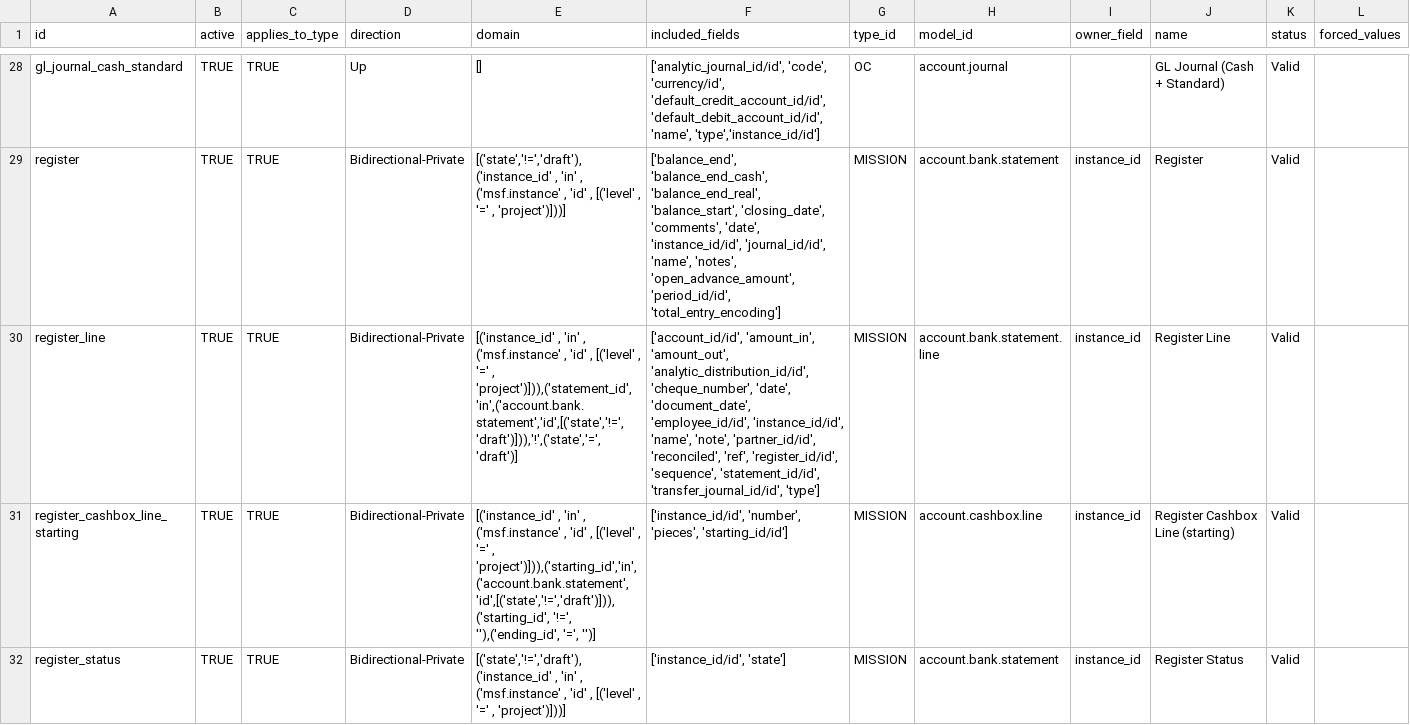
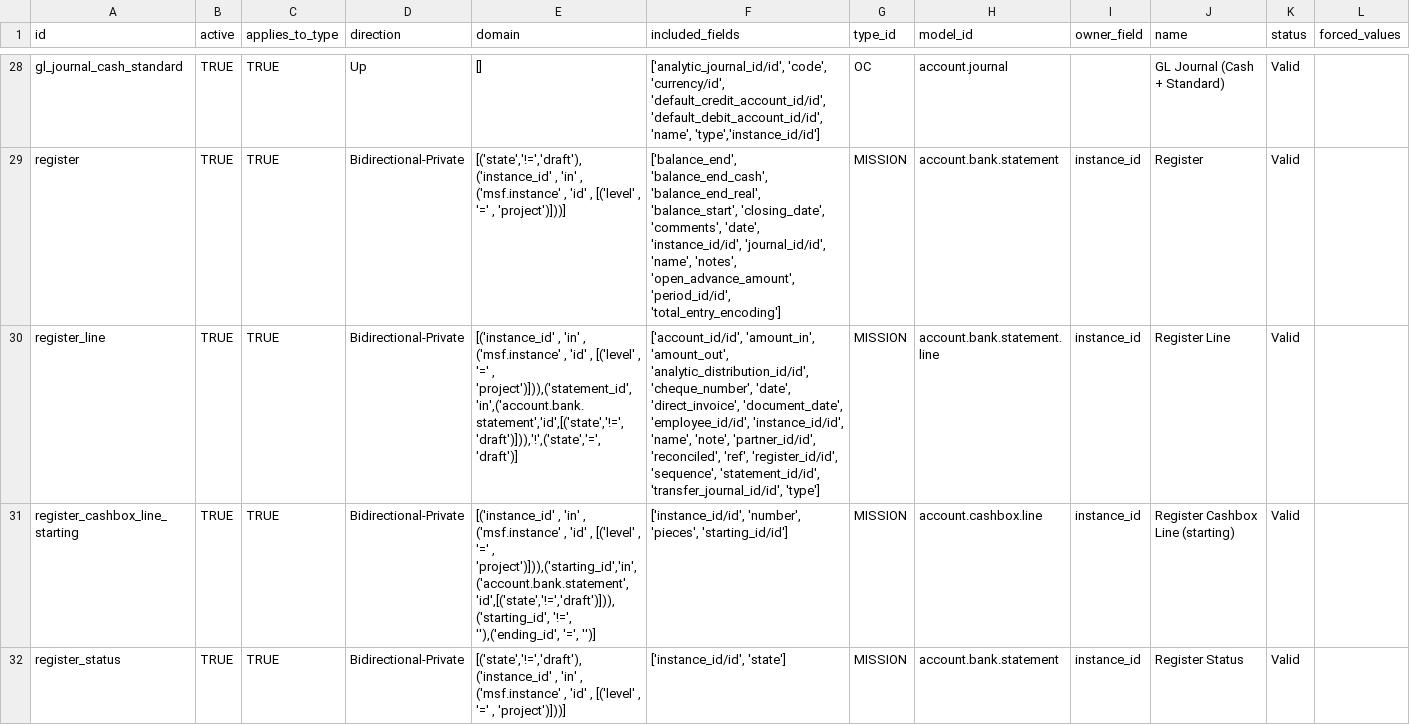
Before and after one commit to Unifield/unifield-server, a CSV file: msf_sync_data_server/data/sync_server.sync_rule.csv, drawn as a sheet; only a part is shown, gaps mark what is left out; the diff names each change by its address in the sheet, - before the commit and + after, or states it on an @@ line.

Commit message:
SP-76: [RULES] v1.11 Rule 61 (register line): Add field 'direct_invoice'

```diff
--- a/msf_sync_data_server/data/sync_server.sync_rule.csv
+++ b/msf_sync_data_server/data/sync_server.sync_rule.csv
-F30 (included_fields): …'cheque_number', 'date', 'document_date', 'employee_id/id',…
+F30 (included_fields): …'cheque_number', 'date', 'direct_invoice', 'document_date', 'employee_id/id',…
```
